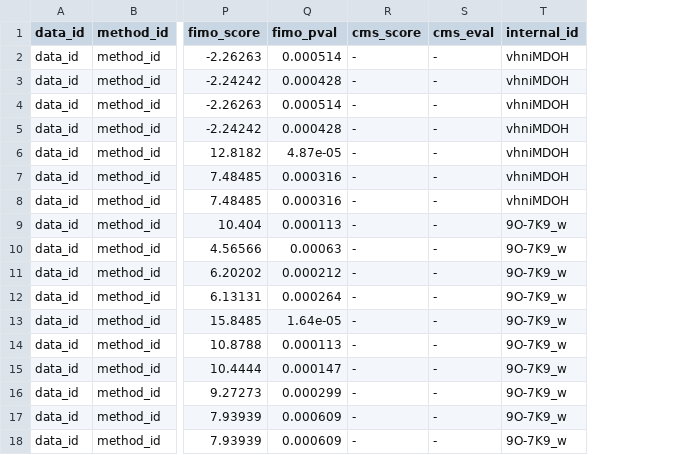
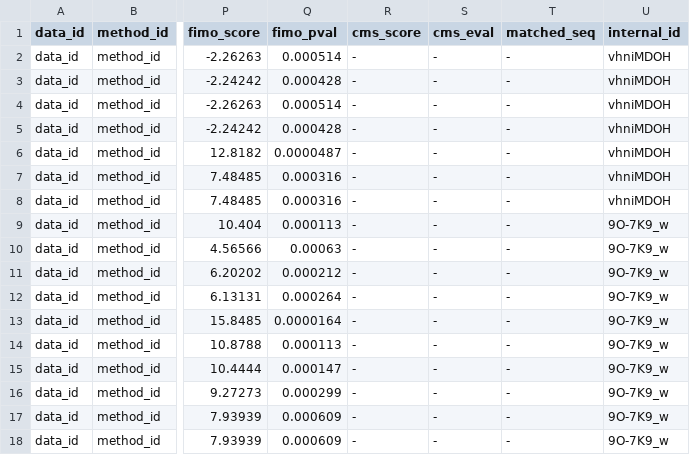
Before and after one commit to michauhl/RBPBench, a TSV file: rbpbench/test_data/motif_hit_stats.tsv, drawn as a sheet; only a part is shown, gaps mark what is left out; the diff names each change by its address in the sheet, - before the commit and + after, or states it on an @@ line.

```diff
--- a/rbpbench/test_data/motif_hit_stats.tsv
+++ b/rbpbench/test_data/motif_hit_stats.tsv
+column T (matched_seq), rows 2-18: all -
-Q6 (fimo_pval): 4.87e-05
+Q6 (fimo_pval): 0.0000487
-Q13 (fimo_pval): 1.64e-05
+Q13 (fimo_pval): 0.0000164
```
Also changed, not shown: 3 other files.
